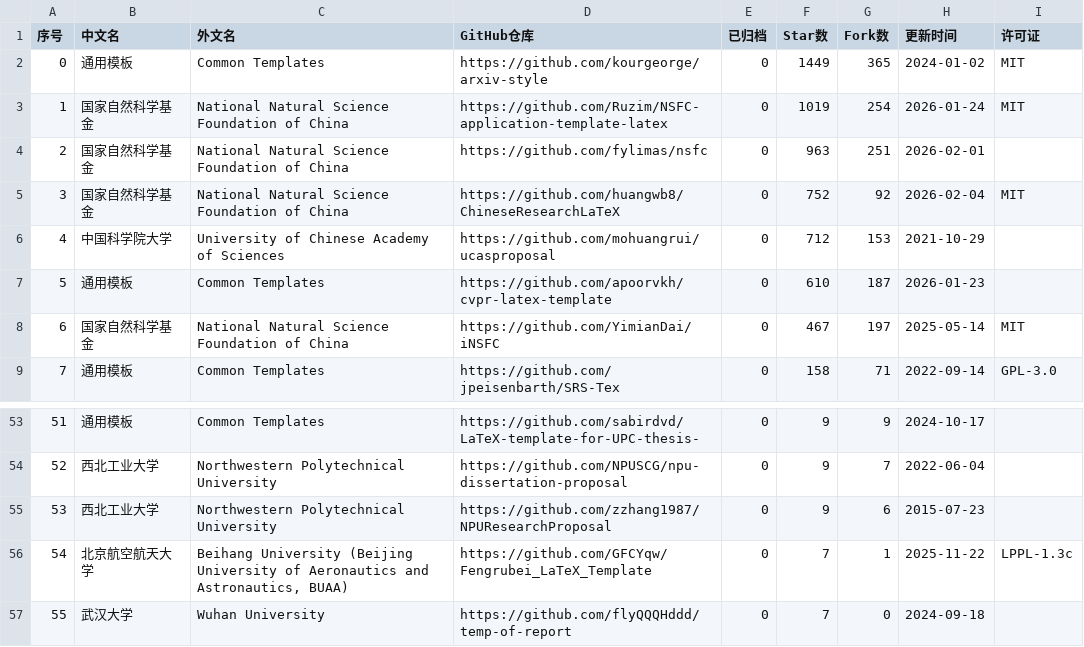
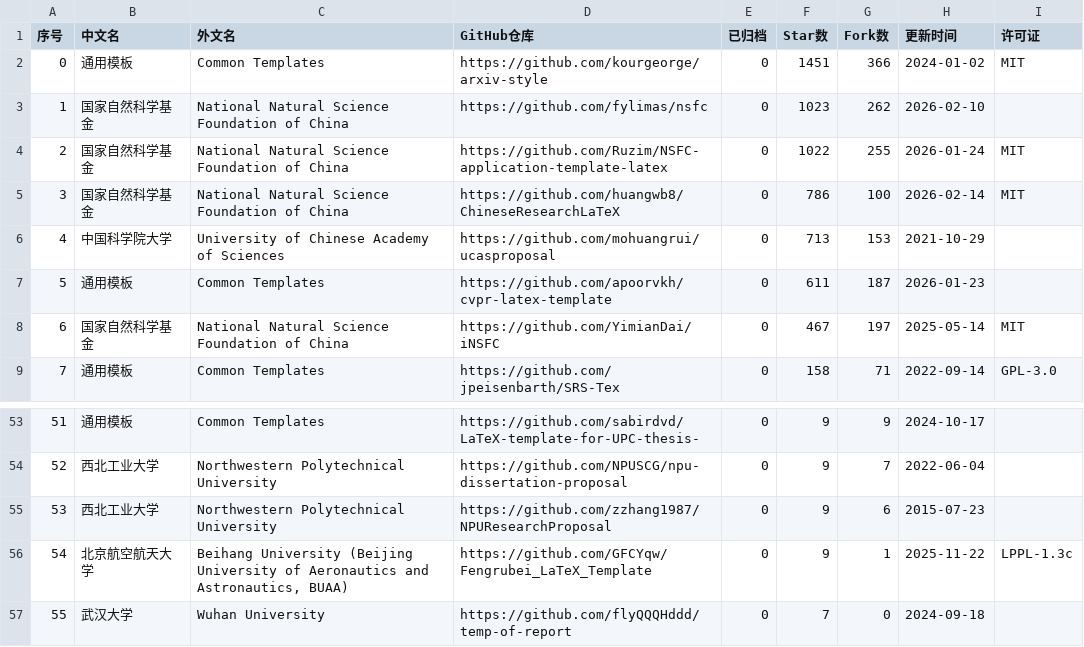
Before and after one commit to hantang/latex-templates, a CSV file: data/report.csv, drawn as a sheet; only a part is shown, gaps mark what is left out.

```diff
--- a/data/report.csv
+++ b/data/report.csv
@@ -1,8 +1,8 @@
 序号,中文名,外文名,GitHub仓库,已归档,Star数,Fork数,更新时间,许可证
-0,通用模板,Common Templates,https://github.com/kourgeorge/arxiv-style,0,1449,365,2024-01-02,MIT
-1,国家自然科学基金,National Natural Science Foundation of China,https://github.com/Ruzim/NSFC-application-template-latex,0,1019,254,2026-01-24,MIT
-2,国家自然科学基金,National Natural Science Foundation of China,https://github.com/fylimas/nsfc,0,963,251,2026-02-01,
-3,国家自然科学基金,National Natural Science Foundation of China,https://github.com/huangwb8/ChineseResearchLaTeX,0,752,92,2026-02-04,MIT
-4,中国科学院大学,University of Chinese Academy of Sciences,https://github.com/mohuangrui/ucasproposal,0,712,153,2021-10-29,
-5,通用模板,Common Templates,https://github.com/apoorvkh/cvpr-latex-template,0,610,187,2026-01-23,
+0,通用模板,Common Templates,https://github.com/kourgeorge/arxiv-style,0,1451,366,2024-01-02,MIT
+1,国家自然科学基金,National Natural Science Foundation of China,https://github.com/fylimas/nsfc,0,1023,262,2026-02-10,
+2,国家自然科学基金,National Natural Science Foundation of China,https://github.com/Ruzim/NSFC-application-template-latex,0,1022,255,2026-01-24,MIT
+3,国家自然科学基金,National Natural Science Foundation of China,https://github.com/huangwb8/ChineseResearchLaTeX,0,786,100,2026-02-14,MIT
+4,中国科学院大学,University of Chinese Academy of Sciences,https://github.com/mohuangrui/ucasproposal,0,713,153,2021-10-29,
+5,通用模板,Common Templates,https://github.com/apoorvkh/cvpr-latex-template,0,611,187,2026-01-23,
 6,国家自然科学基金,National Natural Science Foundation of China,https://github.com/YimianDai/iNSFC,0,467,197,2025-05-14,MIT
@@ -55,3 +55,3 @@
 53,西北工业大学,Northwestern Polytechnical University,https://github.com/zzhang1987/NPUResearchProposal,0,9,6,2015-07-23,
-54,北京航空航天大学,"Beihang University (Beijing University of Aeronautics and Astronautics, BUAA)",https://github.com/GFCYqw/Fengrubei_LaTeX_Template,0,7,1,2025-11-22,LPPL-1.3c
+54,北京航空航天大学,"Beihang University (Beijing University of Aeronautics and Astronautics, BUAA)",https://github.com/GFCYqw/Fengrubei_LaTeX_Template,0,9,1,2025-11-22,LPPL-1.3c
 55,武汉大学,Wuhan University,https://github.com/flyQQQHddd/temp-of-report,0,7,0,2024-09-18,
```
Also changed, not shown: data/presentation.csv, data/thesis.csv, 4 other files.
